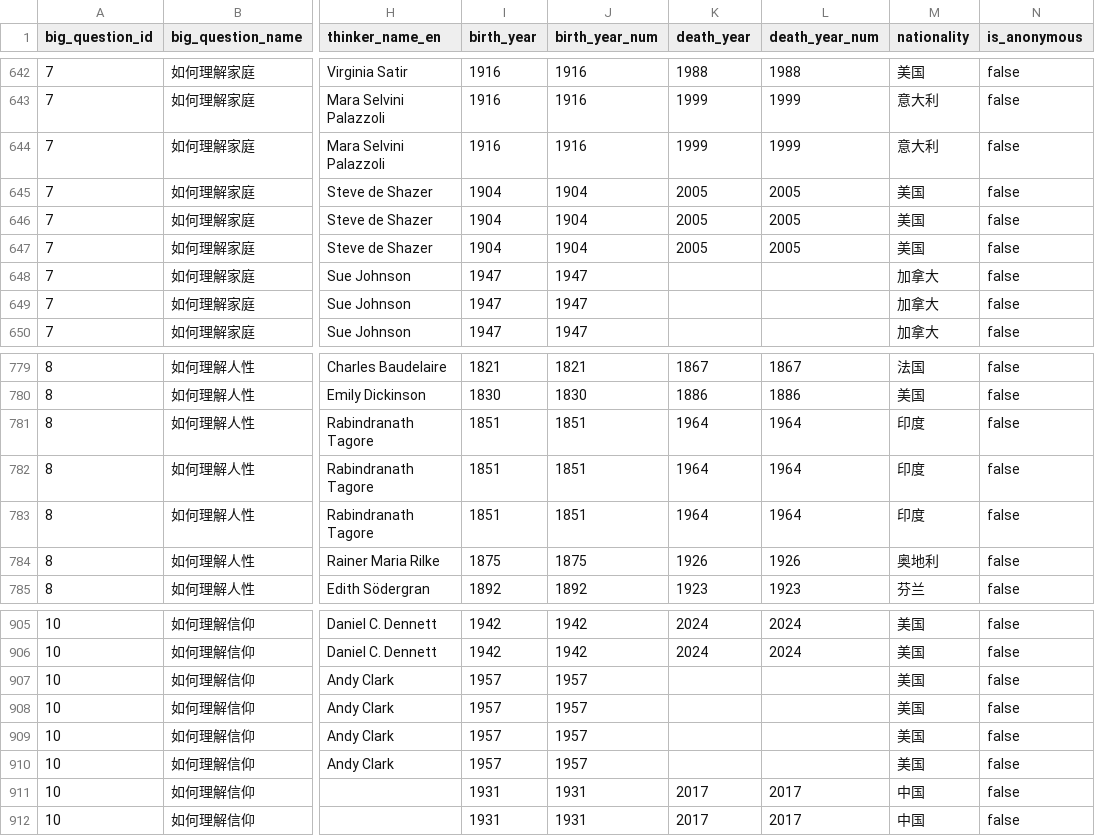
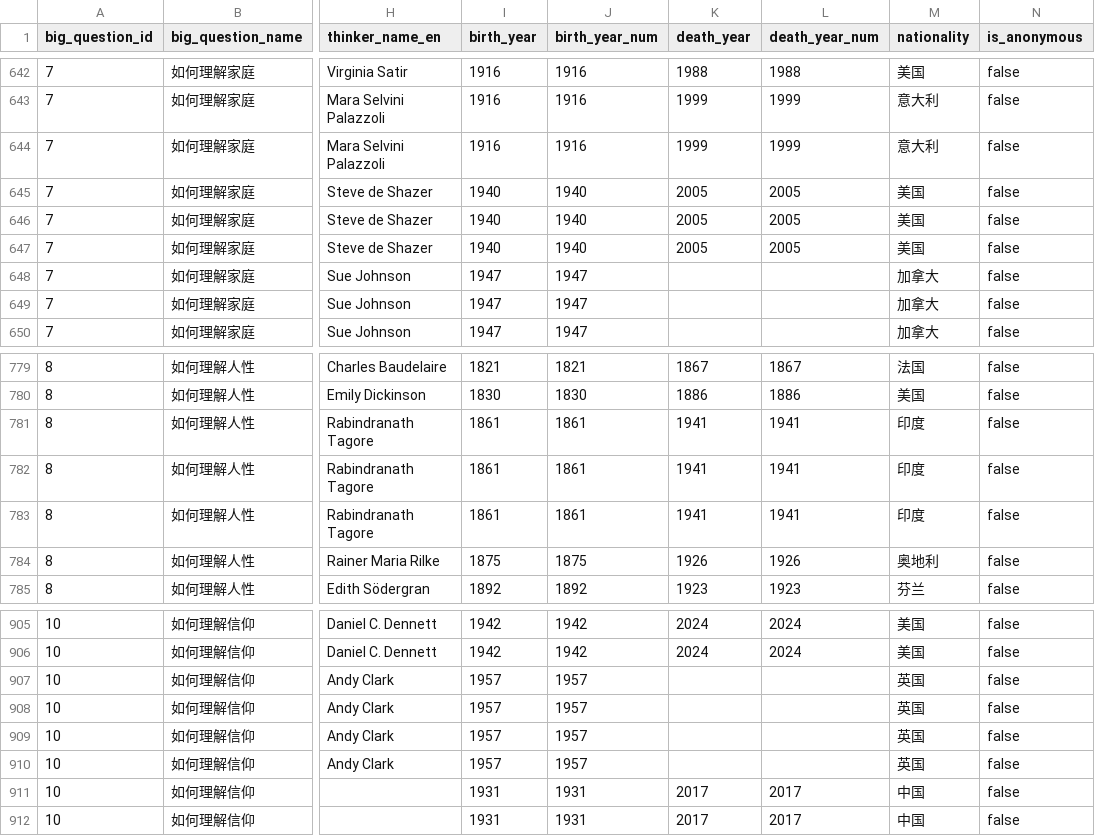
Before and after one commit to dengshu2/the-big-questions, a CSV file: data/canon.csv, drawn as a sheet; only a part is shown, gaps mark what is left out; the diff names each change by its address in the sheet, - before the commit and + after, or states it on an @@ line.

```diff
--- a/data/canon.csv
+++ b/data/canon.csv
-I645:I647 (birth_year): 1904
+I645:I647 (birth_year): 1940
-J645:J647 (birth_year_num): 1904
+J645:J647 (birth_year_num): 1940
-I781:I783 (birth_year): 1851
+I781:I783 (birth_year): 1861
-J781:J783 (birth_year_num): 1851
+J781:J783 (birth_year_num): 1861
-K781:K783 (death_year): 1964
+K781:K783 (death_year): 1941
-L781:L783 (death_year_num): 1964
+L781:L783 (death_year_num): 1941
-M907:M910 (nationality): 美国
+M907:M910 (nationality): 英国
```
Also changed, not shown: 9 other files.
